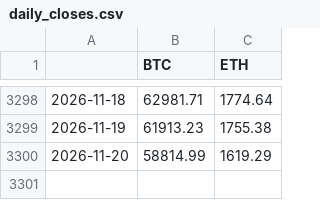
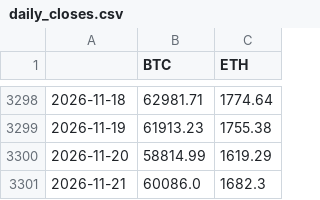
Before and after one commit to ashleyymcquestion/claude-trade, a CSV file: data/coinbase/daily_closes.csv, drawn as a sheet; only a part is shown, gaps mark what is left out.

```diff
--- a/data/coinbase/daily_closes.csv
+++ b/data/coinbase/daily_closes.csv
@@ -3300 +3300,2 @@
 2026-11-20,58814.99,1619.29
+2026-11-21,60086.0,1682.3
```
Also changed, not shown: 2 other files.
